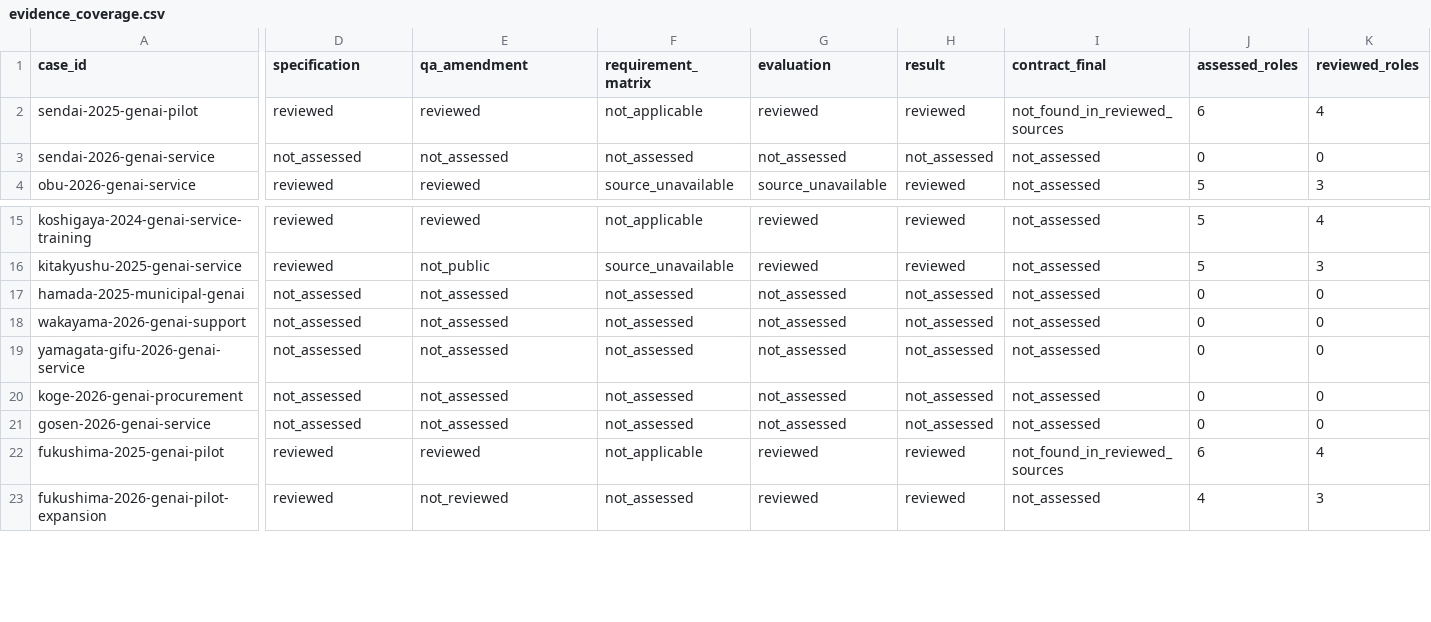
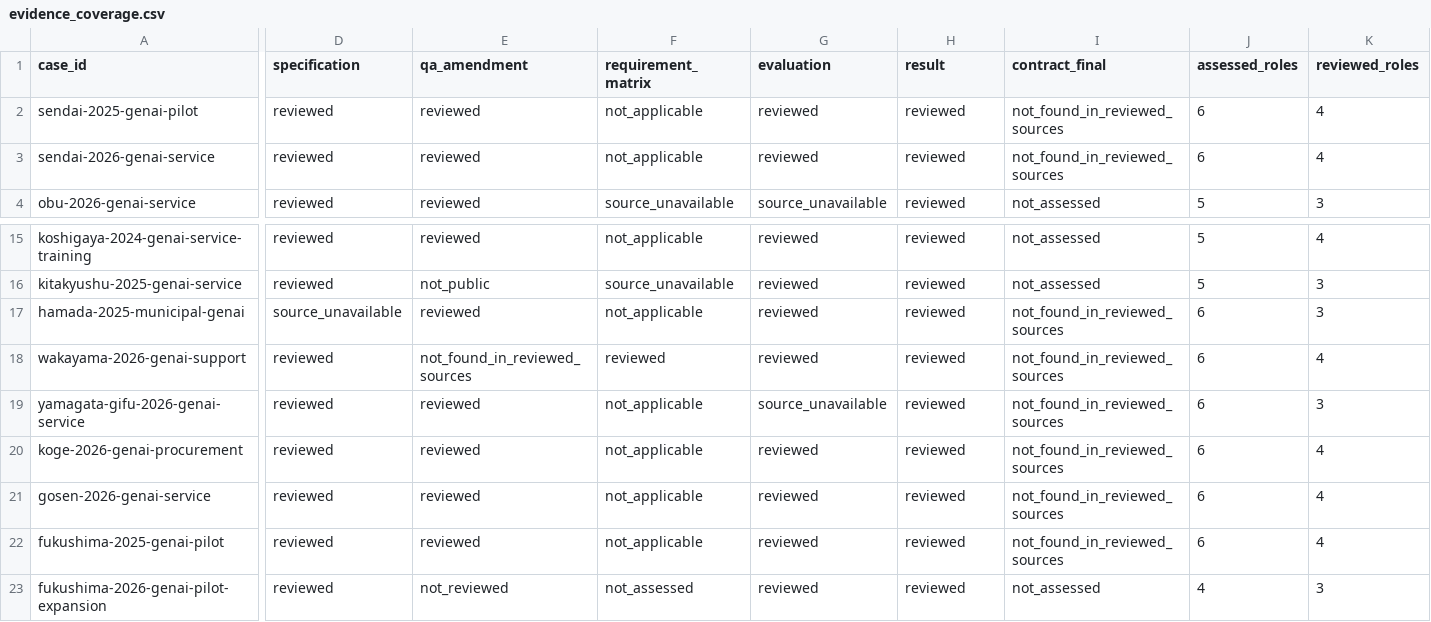
Before and after one commit to Josh-Temple/public-sector-ai-procurement-japan, a CSV file: data/evidence_coverage.csv, drawn as a sheet; only a part is shown, gaps mark what is left out; the diff covers the shown part only; the diff names each change by its address in the sheet, - before the commit and + after, or states it on an @@ line.

```diff
--- a/data/evidence_coverage.csv
+++ b/data/evidence_coverage.csv
-D3 (specification): not_assessed
+D3 (specification): reviewed
-E3 (qa_amendment): not_assessed
+E3 (qa_amendment): reviewed
-F3 (requirement_matrix): not_assessed
+F3 (requirement_matrix): not_applicable
-G3 (evaluation): not_assessed
+G3 (evaluation): reviewed
-H3 (result): not_assessed
+H3 (result): reviewed
-I3 (contract_final): not_assessed
+I3 (contract_final): not_found_in_reviewed_sources
-J3 (assessed_roles): 0
+J3 (assessed_roles): 6
-K3 (reviewed_roles): 0
+K3 (reviewed_roles): 4
-D17 (specification): not_assessed
+D17 (specification): source_unavailable
-E17 (qa_amendment): not_assessed
+E17 (qa_amendment): reviewed
-F17 (requirement_matrix): not_assessed
+F17 (requirement_matrix): not_applicable
-G17:G18 (evaluation): not_assessed
+G17:G18 (evaluation): reviewed
-H17:H21 (result): not_assessed
+H17:H21 (result): reviewed
-I17:I21 (contract_final): not_assessed
+I17:I21 (contract_final): not_found_in_reviewed_sources
-J17:J21 (assessed_roles): 0
+J17:J21 (assessed_roles): 6
-K17 (reviewed_roles): 0
+K17 (reviewed_roles): 3
-D18:D21 (specification): not_assessed
+D18:D21 (specification): reviewed
-E18 (qa_amendment): not_assessed
+E18 (qa_amendment): not_found_in_reviewed_sources
-F18 (requirement_matrix): not_assessed
+F18 (requirement_matrix): reviewed
-K18 (reviewed_roles): 0
+K18 (reviewed_roles): 4
-E19:E21 (qa_amendment): not_assessed
+E19:E21 (qa_amendment): reviewed
-F19:F21 (requirement_matrix): not_assessed
+F19:F21 (requirement_matrix): not_applicable
-G19 (evaluation): not_assessed
+G19 (evaluation): source_unavailable
-K19 (reviewed_roles): 0
+K19 (reviewed_roles): 3
-G20:G21 (evaluation): not_assessed
+G20:G21 (evaluation): reviewed
-K20:K21 (reviewed_roles): 0
+K20:K21 (reviewed_roles): 4
```
Also changed, not shown: 72 edited cells elsewhere in this file, data/case_evidence_summary.csv, data/case_stage.csv, 10 other files.
